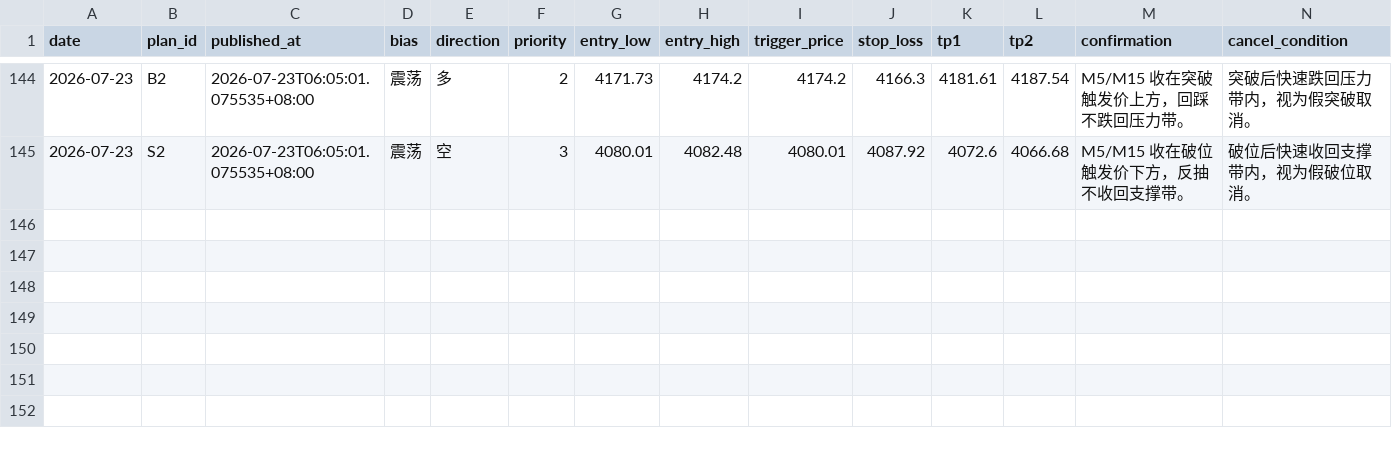
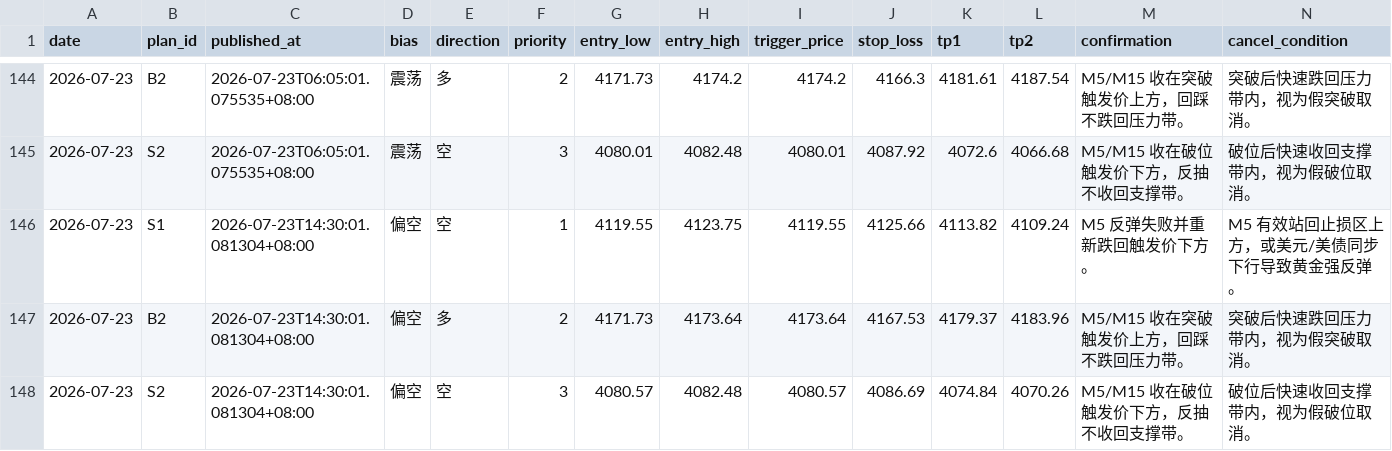
Before and after one commit to MatrixChoi/gold-advisor-dashboard, a CSV file: data/trades.csv, drawn as a sheet; only a part is shown, gaps mark what is left out; rows hold the shown columns only; the diff names each change by its address in the sheet, - before the commit and + after, or states it on an @@ line.

```diff
--- a/data/trades.csv
+++ b/data/trades.csv
+row 146: 2026-07-23 | S1 | 2026-07-23T14:30:01.081304+08:00 | 偏空 | 空 | 1 | 4119.55 | 4123.75 | 4119.55 | 4125.66 | 4113.82 | 4109.24 | M5 反弹失败并重新跌回触发价下方。 | M5 有效站回止损区上方，或美元/美债同步下行导致黄金强反弹。
+row 147: 2026-07-23 | B2 | 2026-07-23T14:30:01.081304+08:00 | 偏空 | 多 | 2 | 4171.73 | 4173.64 | 4173.64 | 4167.53 | 4179.37 | 4183.96 | M5/M15 收在突破触发价上方，回踩不跌回压力带。 | 突破后快速跌回压力带内，视为假突破取消。
+row 148: 2026-07-23 | S2 | 2026-07-23T14:30:01.081304+08:00 | 偏空 | 空 | 3 | 4080.57 | 4082.48 | 4080.57 | 4086.69 | 4074.84 | 4070.26 | M5/M15 收在破位触发价下方，反抽不收回支撑带。 | 破位后快速收回支撑带内，视为假破位取消。
```
Also changed, not shown: 3 other files.
